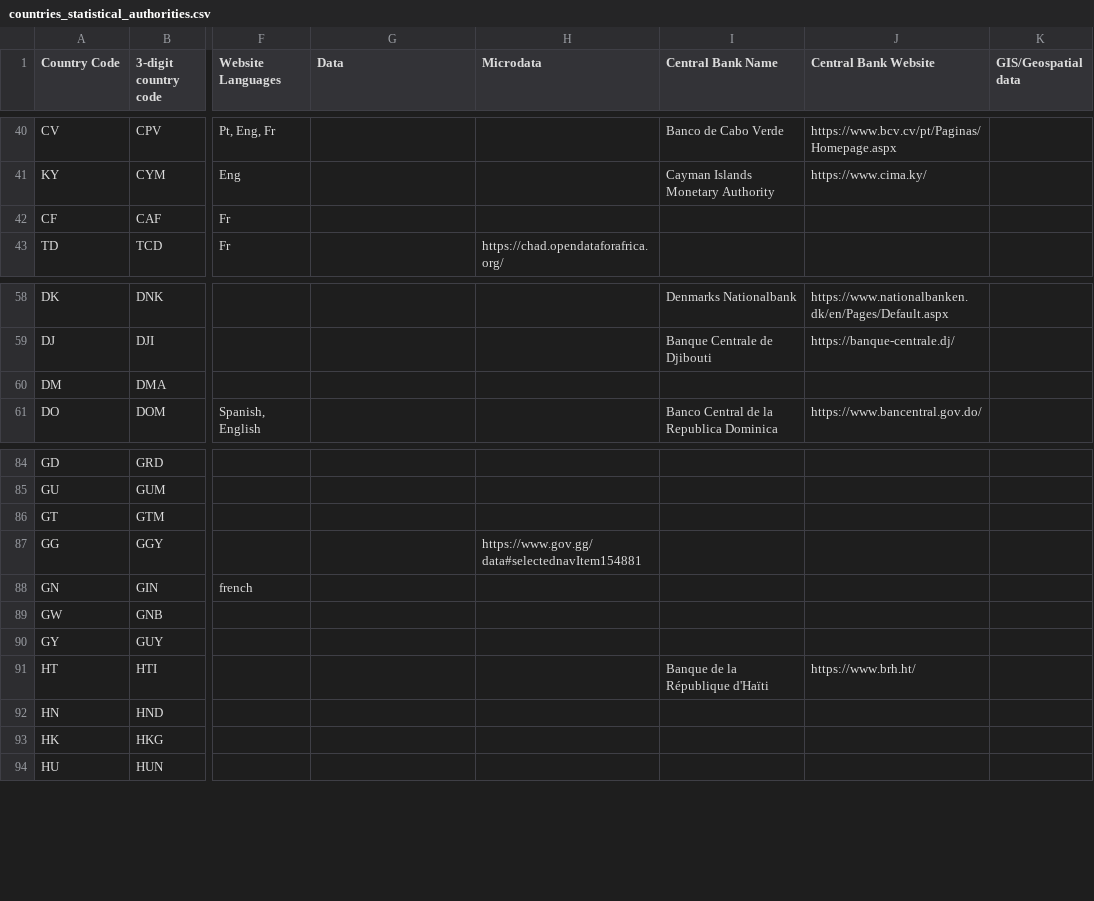
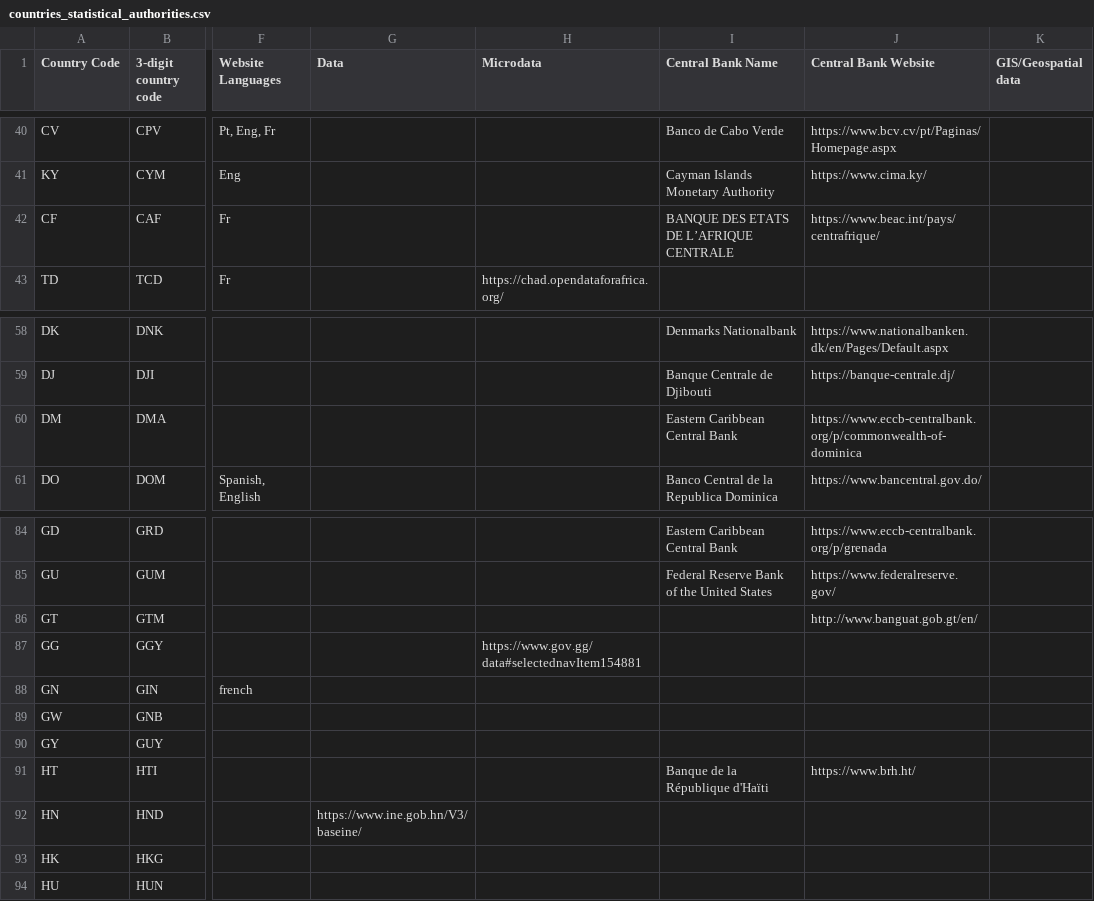
Before and after one commit to jdickinson202/national_statistical, a CSV file: countries_statistical_authorities.csv, drawn as a sheet; only a part is shown, gaps mark what is left out; the diff covers the shown part only; the diff names each change by its address in the sheet, - before the commit and + after, or states it on an @@ line.

Commit message:
added updates with new countries and websites

```diff
--- a/countries_statistical_authorities.csv
+++ b/countries_statistical_authorities.csv
-I42 (Central Bank Name): (empty)
+I42 (Central Bank Name): BANQUE DES ETATS DE L’AFRIQUE CENTRALE
-J42 (Central Bank Website): (empty)
+J42 (Central Bank Website): https://www.beac.int/pays/centrafrique/
-I60 (Central Bank Name): (empty)
+I60 (Central Bank Name): Eastern Caribbean Central Bank
-J60 (Central Bank Website): (empty)
+J60 (Central Bank Website): https://www.eccb-centralbank.org/p/commonwealth-of-dominica
-I84 (Central Bank Name): (empty)
+I84 (Central Bank Name): Eastern Caribbean Central Bank
-J84 (Central Bank Website): (empty)
+J84 (Central Bank Website): https://www.eccb-centralbank.org/p/grenada
-I85 (Central Bank Name): (empty)
+I85 (Central Bank Name): Federal Reserve Bank of the United States
-J85 (Central Bank Website): (empty)
+J85 (Central Bank Website): https://www.federalreserve.gov/
-J86 (Central Bank Website): (empty)
+J86 (Central Bank Website): http://www.banguat.gob.gt/en/
-G92 (Data): (empty)
+G92 (Data): https://www.ine.gob.hn/V3/baseine/
```
Also changed, not shown: 32 edited cells elsewhere in this file.
